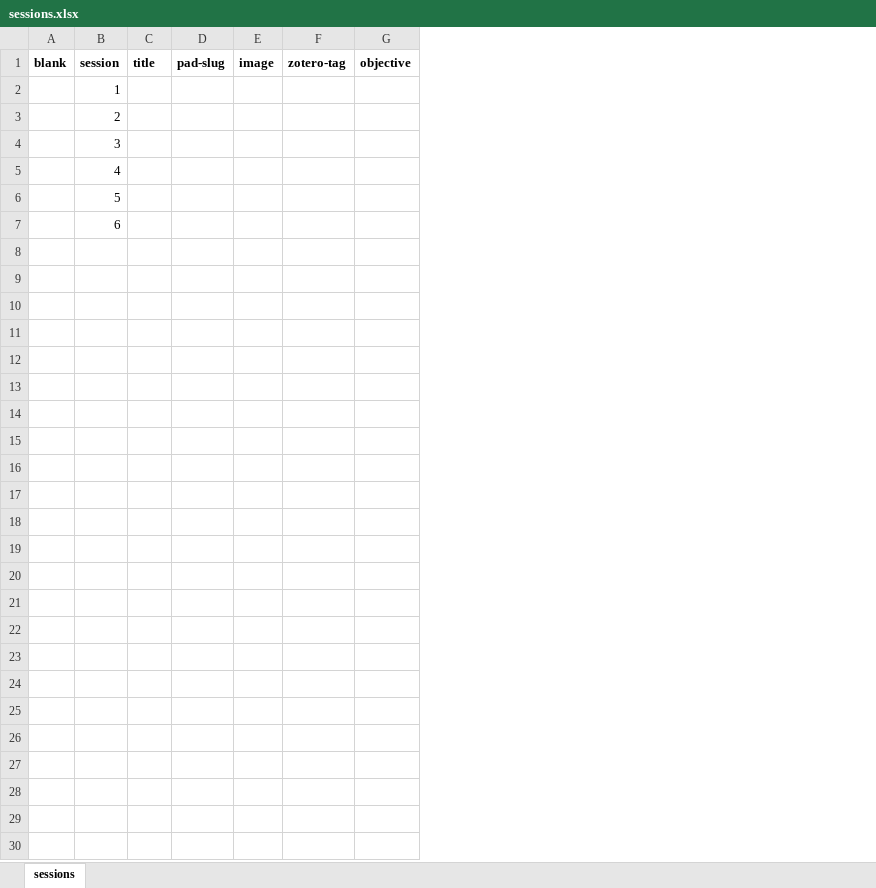
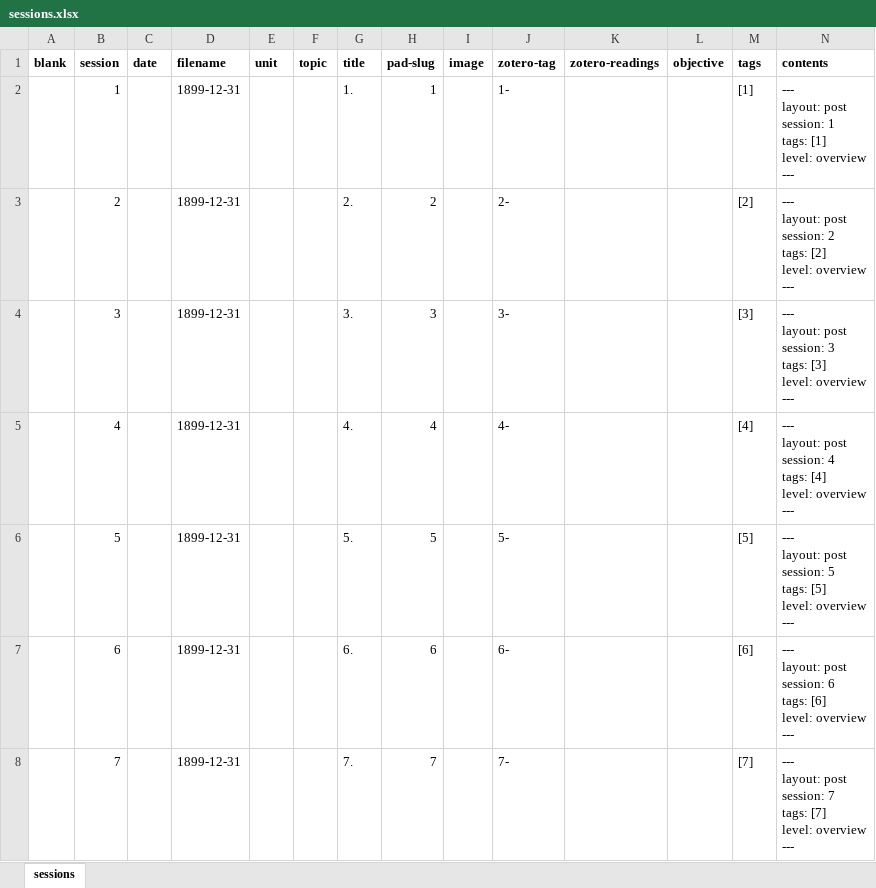
Before and after one commit to seyedhex/seyedhex.github.io, an Excel workbook: _data/sessions.xlsx, sheet sessions, drawn as a sheet; only a part is shown; values as stored, in another font and other column widths than the file's, no borders; addresses are those after the commit; ↵ is a line break in a cell; the diff covers the shown part only; the diff names each change by its address in the sheet, - before the commit and + after, or states it on an @@ line.

Commit message:
Expanded template spreadsheet for sessions

```diff
--- a/_data/sessions.xlsx (sheet sessions)
+++ b/_data/sessions.xlsx (sheet sessions)
+column C (date), empty
+column D (filename), rows 2-7: all 1899-12-31
+column E (unit), empty
+column F (topic), empty
+column K (zotero-readings), empty
+column M (tags), rows 2-7: [1] | [2] | [3] | [4] | [5] | [6]
+column N (contents), rows 2-7: --- ↵ layout: post ↵ session: 1 ↵ tags: [1] ↵ level: overview ↵ --- | --- ↵ layout: post ↵ session: 2 ↵ tags: [2] ↵ level: overview ↵ --- | --- ↵ layout: post ↵ session: 3 ↵ tags: [3] ↵ level: overview ↵ --- | --- ↵ layout: post ↵ session: 4 ↵ tags: [4] ↵ level: overview ↵ --- | --- ↵ layout: post ↵ session: 5 ↵ tags: [5] ↵ level: overview ↵ --- | --- ↵ layout: post ↵ session: 6 ↵ tags: [6] ↵ level: overview ↵ ---
-G2 (title): (empty)
+G2 (title): 1.
-H2 (pad-slug): (empty)
+H2 (pad-slug): 1
-J2 (zotero-tag): (empty)
+J2 (zotero-tag): 1-
-G3 (title): (empty)
+G3 (title): 2.
-H3 (pad-slug): (empty)
+H3 (pad-slug): 2
-J3 (zotero-tag): (empty)
+J3 (zotero-tag): 2-
-G4 (title): (empty)
+G4 (title): 3.
-H4 (pad-slug): (empty)
+H4 (pad-slug): 3
-J4 (zotero-tag): (empty)
+J4 (zotero-tag): 3-
-G5 (title): (empty)
+G5 (title): 4.
-H5 (pad-slug): (empty)
+H5 (pad-slug): 4
-J5 (zotero-tag): (empty)
+J5 (zotero-tag): 4-
-G6 (title): (empty)
+G6 (title): 5.
-H6 (pad-slug): (empty)
+H6 (pad-slug): 5
-J6 (zotero-tag): (empty)
+J6 (zotero-tag): 5-
-G7 (title): (empty)
+G7 (title): 6.
-H7 (pad-slug): (empty)
+H7 (pad-slug): 6
-J7 (zotero-tag): (empty)
+J7 (zotero-tag): 6-
+row 8:  | 7 |  | 1899-12-31 |  |  | 7. | 7 |  | 7- |  |  | [7] | --- ↵ layout: post ↵ session: 7 ↵ tags: [7] ↵ level: overview ↵ ---
```
Also changed, not shown: 7 added rows elsewhere in this sheet, 1 other file.
